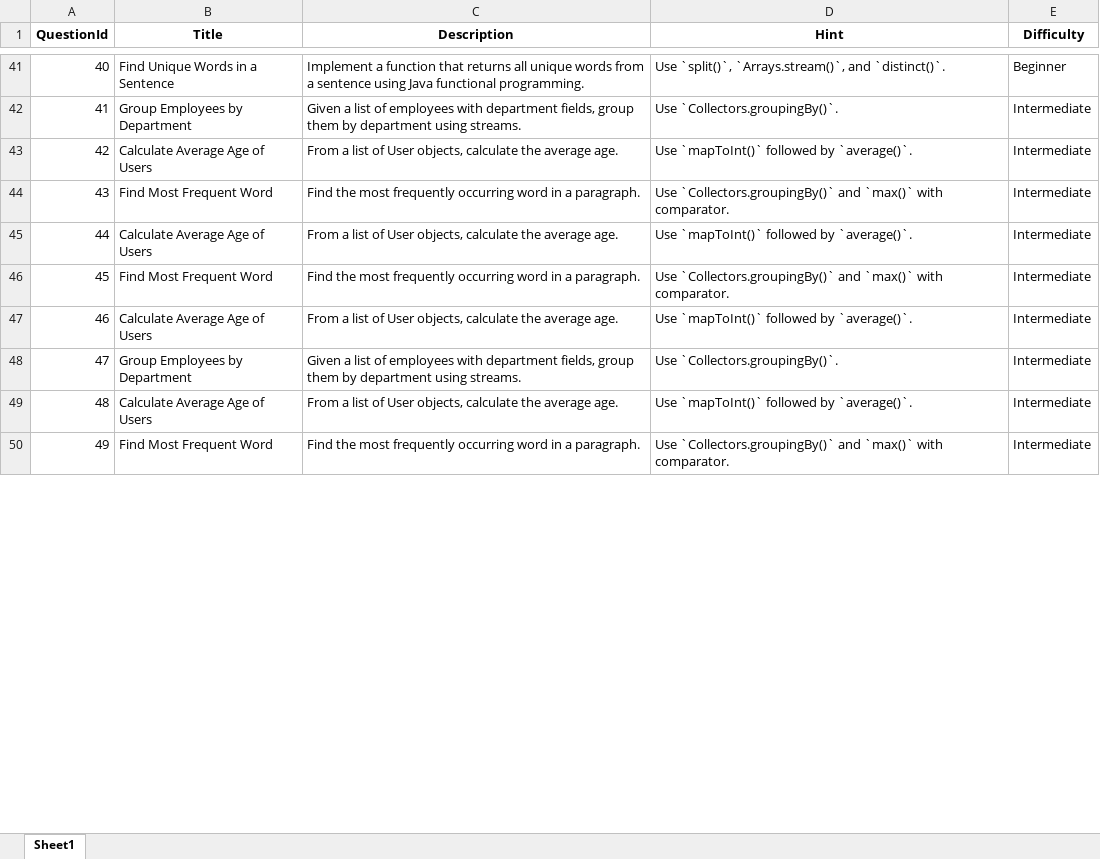
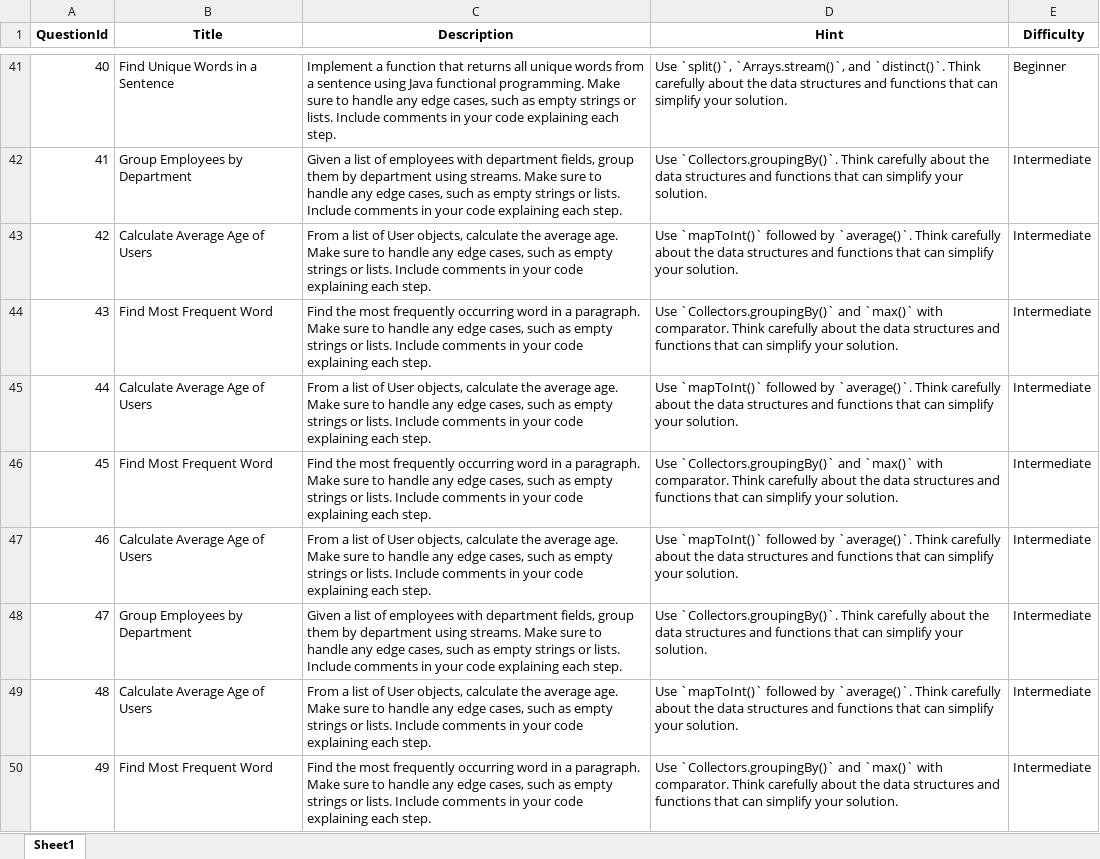
Before and after one commit to johnsonearly/project, an Excel workbook: demo/src/main/resources/utils/exercises.xlsx, sheet Sheet1, drawn as a sheet; only a part is shown, gaps mark what is left out; values as stored, in another font and other column widths than the file's, no borders; the diff covers the shown part only; the diff names each change by its address in the sheet, - before the commit and + after, or states it on an @@ line.

```diff
--- a/demo/src/main/resources/utils/exercises.xlsx (sheet Sheet1)
+++ b/demo/src/main/resources/utils/exercises.xlsx (sheet Sheet1)
-C41 (Description): …functional programming.
+C41 (Description): …functional programming. Make sure to handle any edge cases, such as empty strings or lists. Include comments in your code explaining each step.
-D41 (Hint): …and `distinct()`.
+D41 (Hint): …and `distinct()`. Think carefully about the data structures and functions that can simplify your solution.
-C42 (Description): …using streams.
+C42 (Description): …using streams. Make sure to handle any edge cases, such as empty strings or lists. Include comments in your code explaining each step.
-D42 (Hint): Use `Collectors.groupingBy()`.
+D42 (Hint): Use `Collectors.groupingBy()`. Think carefully about the data structures and functions that can simplify your solution.
-C43 (Description): …average age.
+C43 (Description): …average age. Make sure to handle any edge cases, such as empty strings or lists. Include comments in your code explaining each step.
-D43 (Hint): …by `average()`.
+D43 (Hint): …by `average()`. Think carefully about the data structures and functions that can simplify your solution.
-C44 (Description): …a paragraph.
+C44 (Description): …a paragraph. Make sure to handle any edge cases, such as empty strings or lists. Include comments in your code explaining each step.
-D44 (Hint): …with comparator.
+D44 (Hint): …with comparator. Think carefully about the data structures and functions that can simplify your solution.
-C45 (Description): …average age.
+C45 (Description): …average age. Make sure to handle any edge cases, such as empty strings or lists. Include comments in your code explaining each step.
-D45 (Hint): …by `average()`.
+D45 (Hint): …by `average()`. Think carefully about the data structures and functions that can simplify your solution.
-C46 (Description): …a paragraph.
+C46 (Description): …a paragraph. Make sure to handle any edge cases, such as empty strings or lists. Include comments in your code explaining each step.
-D46 (Hint): …with comparator.
+D46 (Hint): …with comparator. Think carefully about the data structures and functions that can simplify your solution.
-C47 (Description): …average age.
+C47 (Description): …average age. Make sure to handle any edge cases, such as empty strings or lists. Include comments in your code explaining each step.
-D47 (Hint): …by `average()`.
+D47 (Hint): …by `average()`. Think carefully about the data structures and functions that can simplify your solution.
-C48 (Description): …using streams.
+C48 (Description): …using streams. Make sure to handle any edge cases, such as empty strings or lists. Include comments in your code explaining each step.
-D48 (Hint): Use `Collectors.groupingBy()`.
+D48 (Hint): Use `Collectors.groupingBy()`. Think carefully about the data structures and functions that can simplify your solution.
-C49 (Description): …average age.
+C49 (Description): …average age. Make sure to handle any edge cases, such as empty strings or lists. Include comments in your code explaining each step.
-D49 (Hint): …by `average()`.
+D49 (Hint): …by `average()`. Think carefully about the data structures and functions that can simplify your solution.
-C50 (Description): …a paragraph.
+C50 (Description): …a paragraph. Make sure to handle any edge cases, such as empty strings or lists. Include comments in your code explaining each step.
-D50 (Hint): …with comparator.
+D50 (Hint): …with comparator. Think carefully about the data structures and functions that can simplify your solution.
```
Also changed, not shown: 780 edited cells elsewhere in this sheet.
